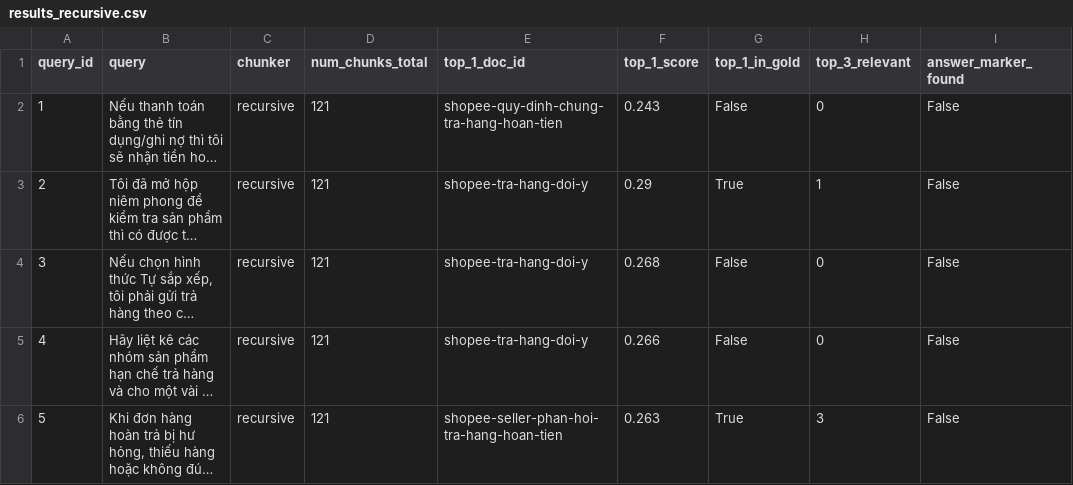
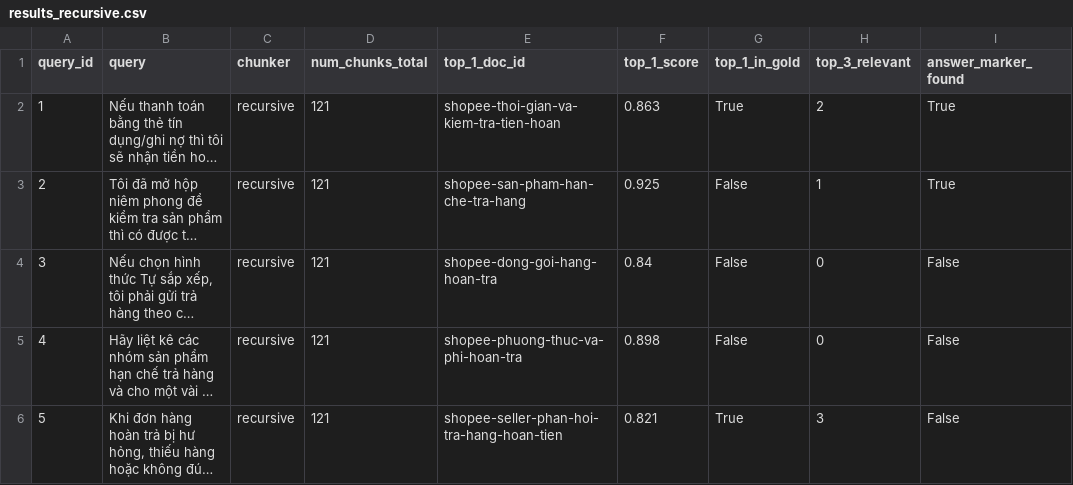
Before and after one commit to dawnmoriaty/K4-DAY7-PhungDucDang-2A202602956, a CSV file: results_recursive.csv, drawn as a sheet; long unchanged cells end in …; the diff names each change by its address in the sheet, - before the commit and + after, or states it on an @@ line.

```diff
--- a/results_recursive.csv
+++ b/results_recursive.csv
-E2 (top_1_doc_id): shopee-quy-dinh-chung-tra-hang-hoan-tien
+E2 (top_1_doc_id): shopee-thoi-gian-va-kiem-tra-tien-hoan
-F2 (top_1_score): 0.243
+F2 (top_1_score): 0.863
-G2 (top_1_in_gold): False
+G2 (top_1_in_gold): True
-H2 (top_3_relevant): 0
+H2 (top_3_relevant): 2
-I2:I3 (answer_marker_found): False
+I2:I3 (answer_marker_found): True
-E3 (top_1_doc_id): shopee-tra-hang-doi-y
+E3 (top_1_doc_id): shopee-san-pham-han-che-tra-hang
-F3 (top_1_score): 0.29
+F3 (top_1_score): 0.925
-G3 (top_1_in_gold): True
+G3 (top_1_in_gold): False
-E4 (top_1_doc_id): shopee-tra-hang-doi-y
+E4 (top_1_doc_id): shopee-dong-goi-hang-hoan-tra
-F4 (top_1_score): 0.268
+F4 (top_1_score): 0.84
-E5 (top_1_doc_id): shopee-tra-hang-doi-y
+E5 (top_1_doc_id): shopee-phuong-thuc-va-phi-hoan-tra
-F5 (top_1_score): 0.266
+F5 (top_1_score): 0.898
-F6 (top_1_score): 0.263
+F6 (top_1_score): 0.821
```
Also changed, not shown: data/shopee/sources.csv, results_hierarchical.csv, 10 other files.
